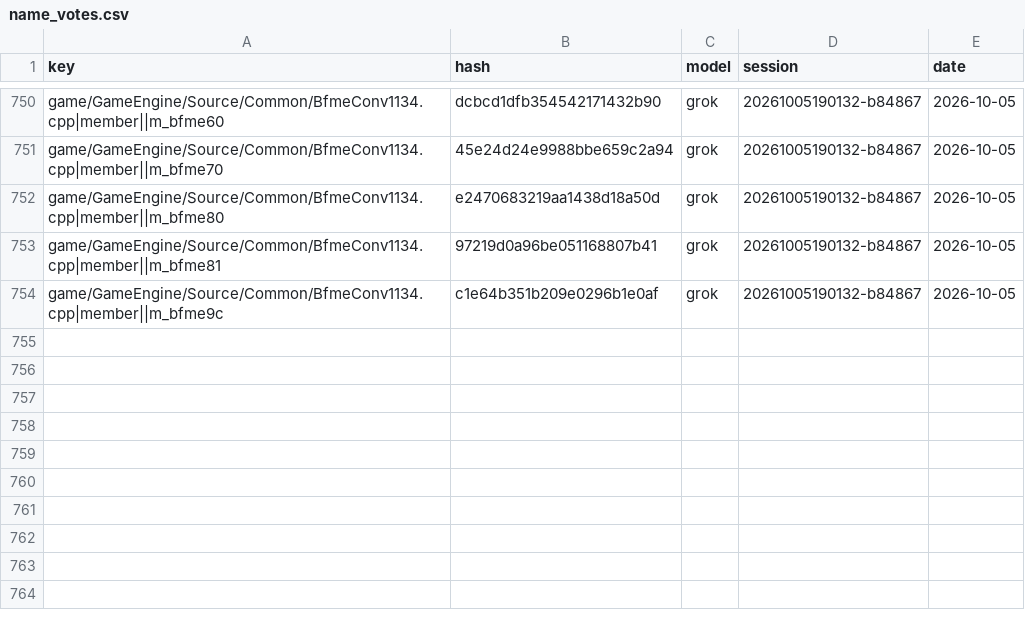
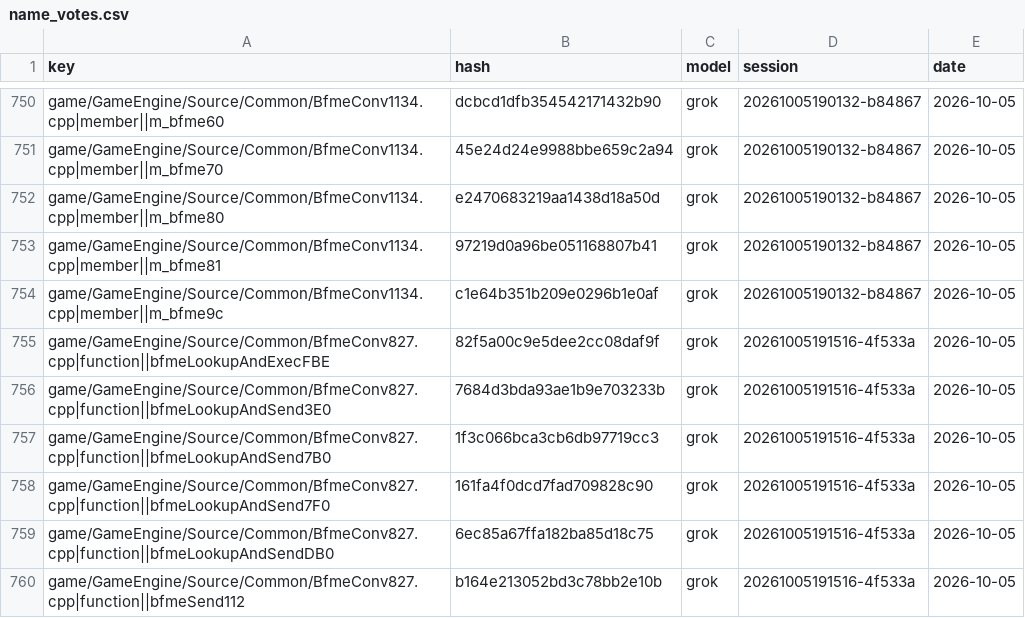
Before and after one commit to Open-BFME/Open-BFME-1, a CSV file: targets/game/reverse/name_votes.csv, drawn as a sheet; only a part is shown, gaps mark what is left out.

Commit message:
name_lane: grok votes on BfmeConv827.cpp, 0 name(s) agreed

```diff
--- a/targets/game/reverse/name_votes.csv
+++ b/targets/game/reverse/name_votes.csv
@@ -754 +754,7 @@ game/GameEngine/Source/Common/BfmeConv1134.cpp|member||m_bfme81,97219d0a96be0511
 game/GameEngine/Source/Common/BfmeConv1134.cpp|member||m_bfme9c,c1e64b351b209e0296b1e0af,grok,20261005190132-b84867,2026-10-05
+game/GameEngine/Source/Common/BfmeConv827.cpp|function||bfmeLookupAndExecFBE,82f5a00c9e5dee2cc08daf9f,grok,20261005191516-4f533a,2026-10-05
+game/GameEngine/Source/Common/BfmeConv827.cpp|function||bfmeLookupAndSend3E0,7684d3bda93ae1b9e703233b,grok,20261005191516-4f533a,2026-10-05
+game/GameEngine/Source/Common/BfmeConv827.cpp|function||bfmeLookupAndSend7B0,1f3c066bca3cb6db97719cc3,grok,20261005191516-4f533a,2026-10-05
+game/GameEngine/Source/Common/BfmeConv827.cpp|function||bfmeLookupAndSend7F0,161fa4f0dcd7fad709828c90,grok,20261005191516-4f533a,2026-10-05
+game/GameEngine/Source/Common/BfmeConv827.cpp|function||bfmeLookupAndSendDB0,6ec85a67ffa182ba85d18c75,grok,20261005191516-4f533a,2026-10-05
+game/GameEngine/Source/Common/BfmeConv827.cpp|function||bfmeSend112,b164e213052bd3c78bb2e10b,grok,20261005191516-4f533a,2026-10-05
```
